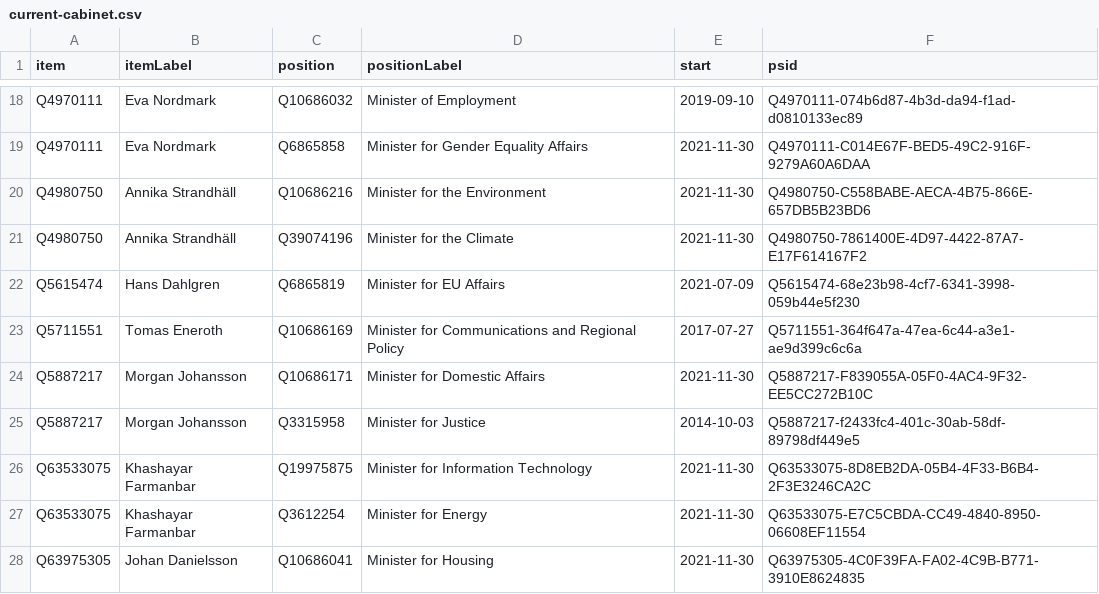
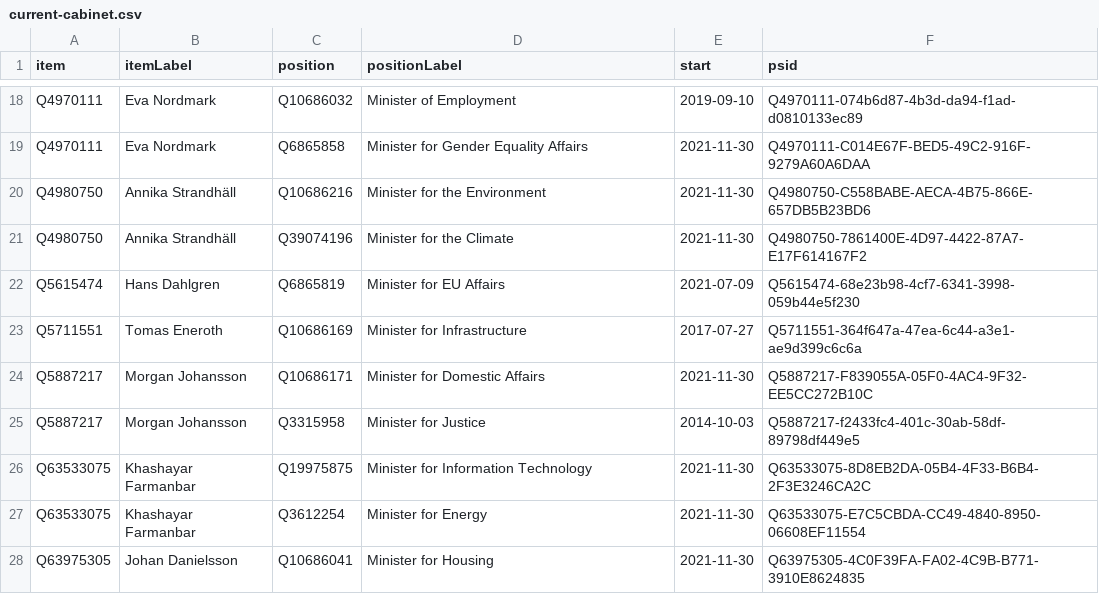
Before and after one commit to every-politician-scrapers/sweden-cabinet, a CSV file: wikidata/results/current-cabinet.csv, drawn as a sheet; only a part is shown, gaps mark what is left out.

Commit message:
Run SPARQL queries

```diff
--- a/wikidata/results/current-cabinet.csv
+++ b/wikidata/results/current-cabinet.csv
@@ -22,3 +22,3 @@ Q4980750,Annika Strandhäll,Q39074196,Minister for the Climate,2021-11-30,Q49807
 Q5615474,Hans Dahlgren,Q6865819,Minister for EU Affairs,2021-07-09,Q5615474-68e23b98-4cf7-6341-3998-059b44e5f230
-Q5711551,Tomas Eneroth,Q10686169,Minister for Communications and Regional Policy,2017-07-27,Q5711551-364f647a-47ea-6c44-a3e1-ae9d399c6c6a
+Q5711551,Tomas Eneroth,Q10686169,Minister for Infrastructure,2017-07-27,Q5711551-364f647a-47ea-6c44-a3e1-ae9d399c6c6a
 Q5887217,Morgan Johansson,Q10686171,Minister for Domestic Affairs,2021-11-30,Q5887217-F839055A-05F0-4AC4-9F32-EE5CC272B10C
```
